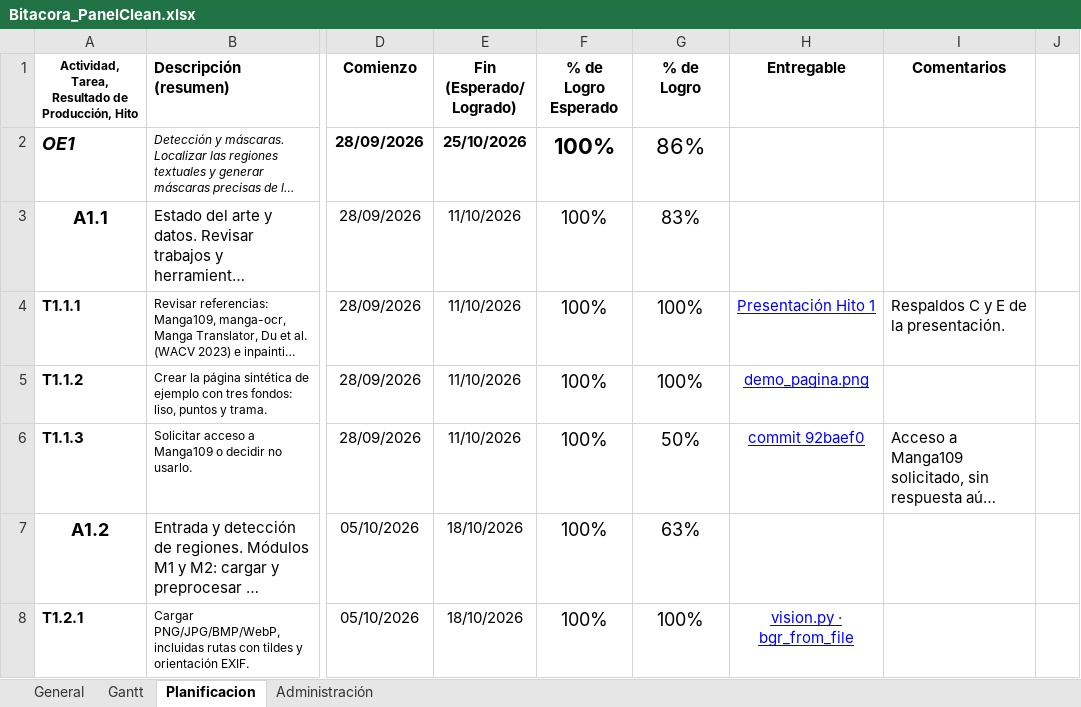
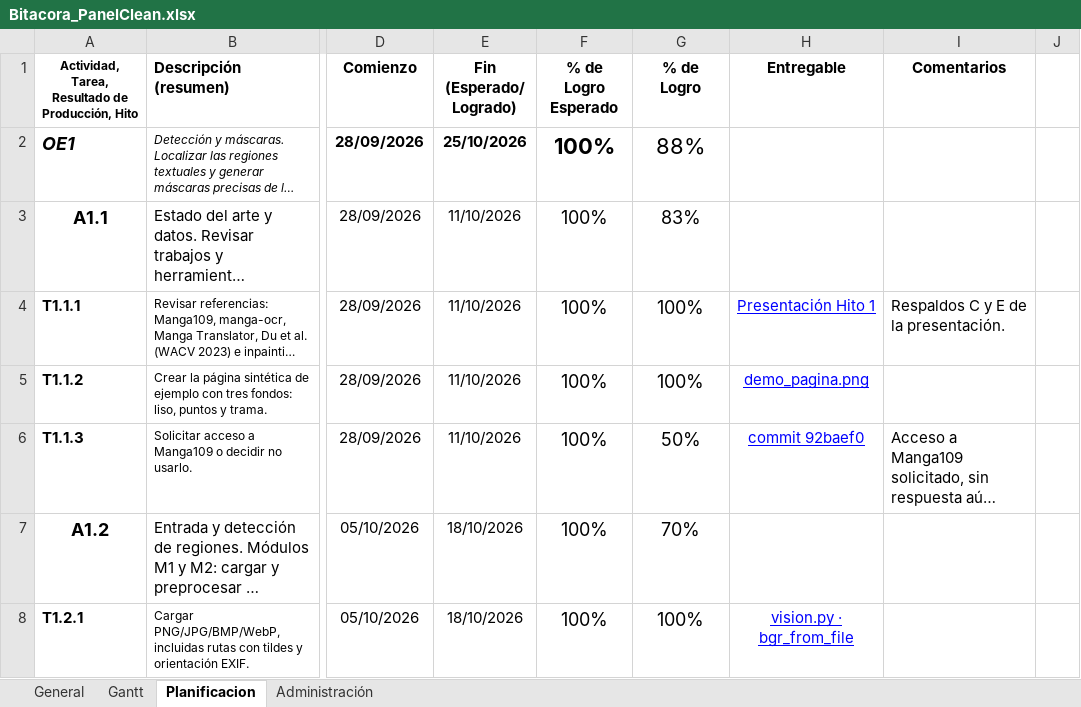
Before and after one commit to Tecktomi/PanelClean, an Excel workbook: Bitacora_PanelClean.xlsx, sheet Planificacion, drawn as a sheet; only a part is shown, gaps mark what is left out; long unchanged cells end in …; values as stored, in another font and other column widths than the file's, no borders; charts and pictures and conditional formats not drawn; the diff covers the shown part only; the diff names each change by its address in the sheet, - before the commit and + after, or states it on an @@ line.

```diff
--- a/Bitacora_PanelClean.xlsx (sheet Planificacion)
+++ b/Bitacora_PanelClean.xlsx (sheet Planificacion)
-G2 (% de Logro): 86%
+G2 (% de Logro): 88%
-G7 (% de Logro): 63%
+G7 (% de Logro): 70%
```
Also changed, not shown: 3 added rows and 16 edited cells elsewhere in this sheet, formulas that keep their value.
